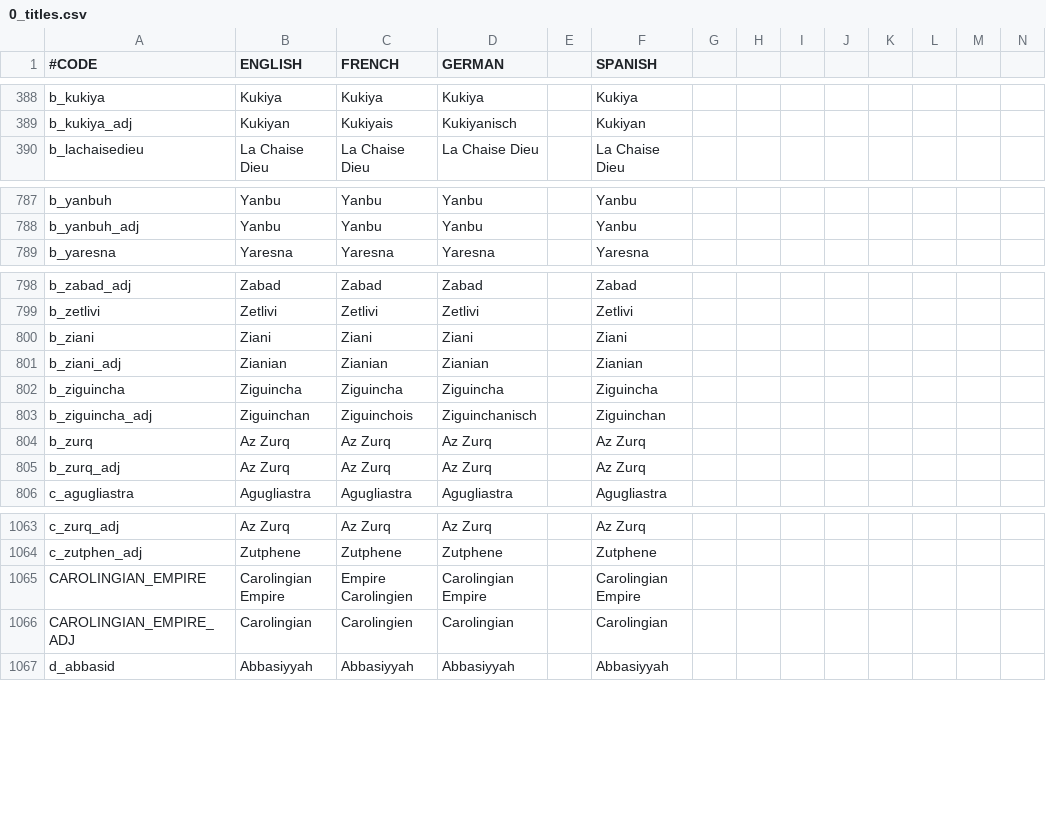
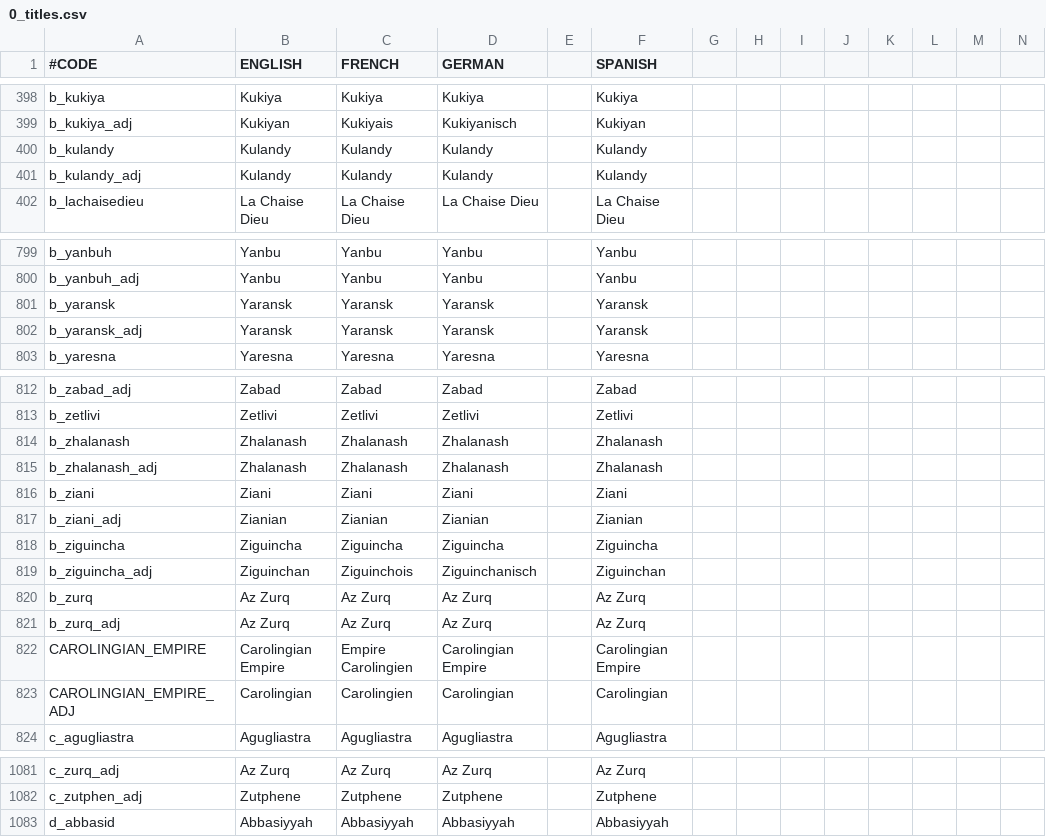
Before and after one commit to localiser/CK2Plus-Core, a CSV file: CK2Plus/localisation/0_titles.csv, drawn as a sheet; only a part is shown, gaps mark what is left out; rows hold the shown columns only; the diff covers the shown part only; the diff names each change by its address in the sheet, - before the commit and + after, or states it on an @@ line.

```diff
--- a/CK2Plus/localisation/0_titles.csv
+++ b/CK2Plus/localisation/0_titles.csv
+row 400: b_kulandy | Kulandy | Kulandy | Kulandy |  | Kulandy
+row 401: b_kulandy_adj | Kulandy | Kulandy | Kulandy |  | Kulandy
+row 801: b_yaransk | Yaransk | Yaransk | Yaransk |  | Yaransk
+row 802: b_yaransk_adj | Yaransk | Yaransk | Yaransk |  | Yaransk
+row 814: b_zhalanash | Zhalanash | Zhalanash | Zhalanash |  | Zhalanash
+row 815: b_zhalanash_adj | Zhalanash | Zhalanash | Zhalanash |  | Zhalanash
@@ row 1065 moved to row 822: CAROLINGIAN_EMPIRE @@
@@ row 1066 moved to row 823: CAROLINGIAN_EMPIRE_ADJ @@
```
Also changed, not shown: 10 added rows elsewhere in this file, 3 other files.
